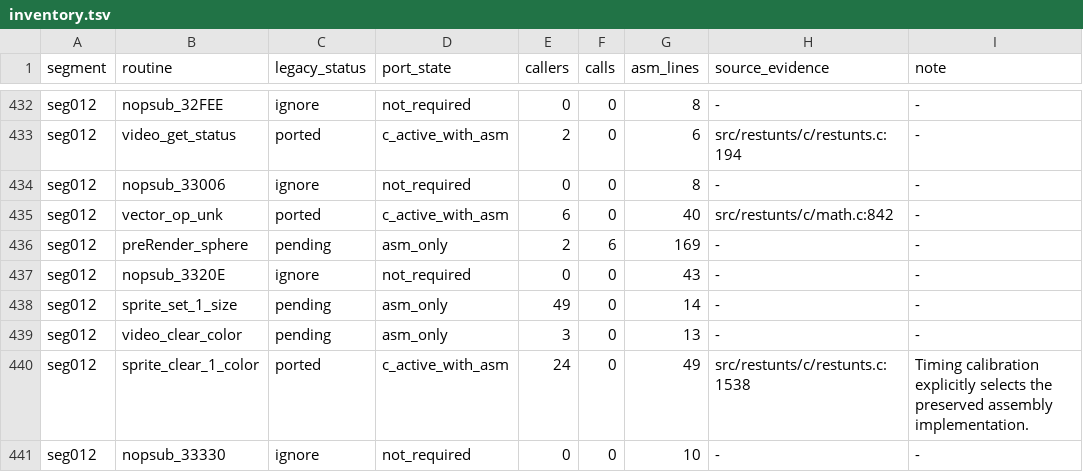
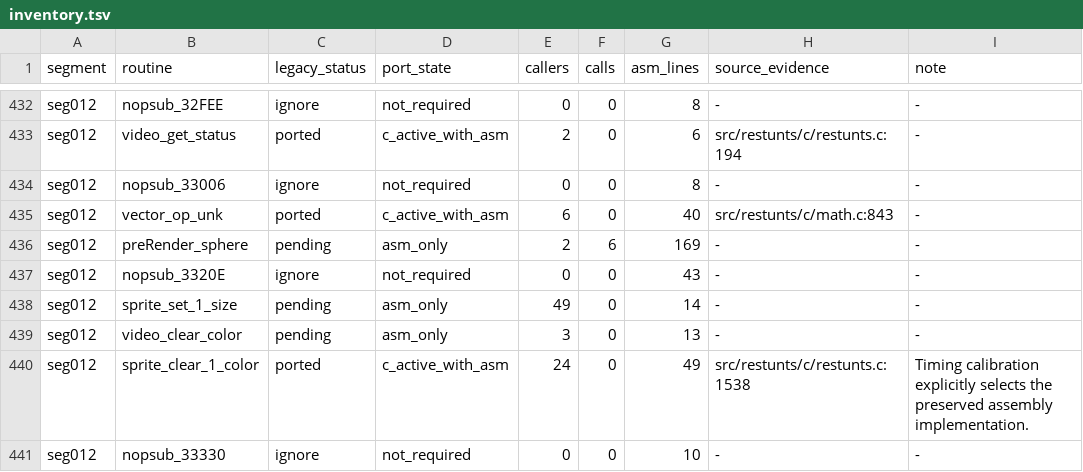
Before and after one commit to CommonLoon102/restunts4d, a TSV file: src/restunts/porting/inventory.tsv, drawn as a sheet; only a part is shown, gaps mark what is left out; the diff covers the shown part only.

```diff
--- a/src/restunts/porting/inventory.tsv
+++ b/src/restunts/porting/inventory.tsv
@@ -434,3 +434,3 @@ seg012	video_get_status	ported	c_active_with_asm	2	0	6	src/restunts/c/restunts.c
 seg012	nopsub_33006	ignore	not_required	0	0	8	-	-
-seg012	vector_op_unk	ported	c_active_with_asm	6	0	40	src/restunts/c/math.c:842	-
+seg012	vector_op_unk	ported	c_active_with_asm	6	0	40	src/restunts/c/math.c:843	-
 seg012	preRender_sphere	pending	asm_only	2	6	169	-	-
```
Also changed, not shown: 15 edited cells elsewhere in this file, 2 other files.
